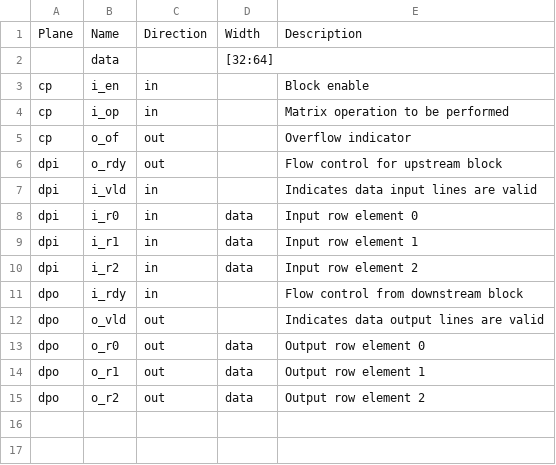
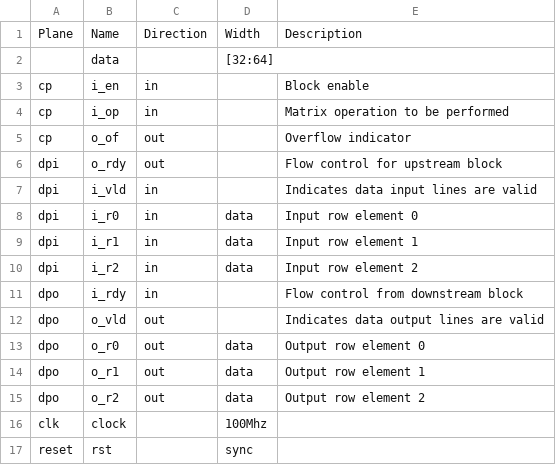
Before and after one commit to Datum-Technology-Corporation/mio_demo, a CSV file: docs/mapu.csv, drawn as a sheet; the diff names each change by its address in the sheet, - before the commit and + after, or states it on an @@ line.

Commit message:
Update mapu.csv

```diff
--- a/docs/mapu.csv
+++ b/docs/mapu.csv
+row 16: clk | clock |  | 100Mhz
+row 17: reset | rst |  | sync
```
